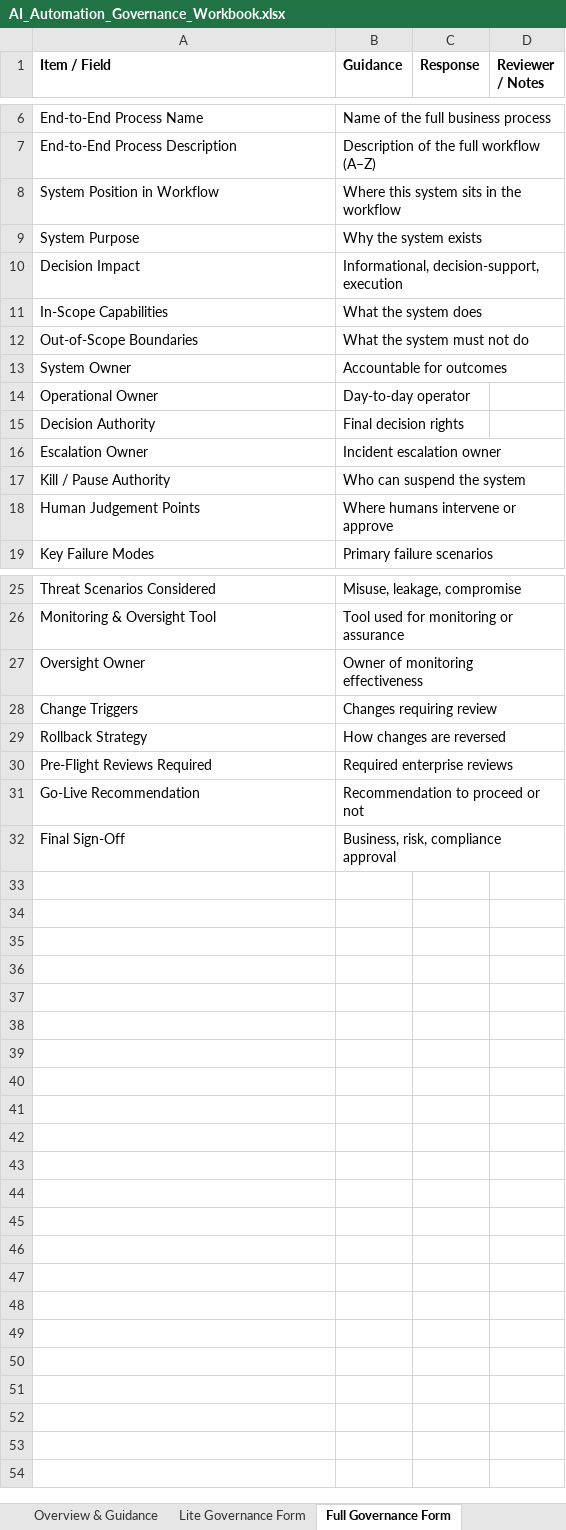
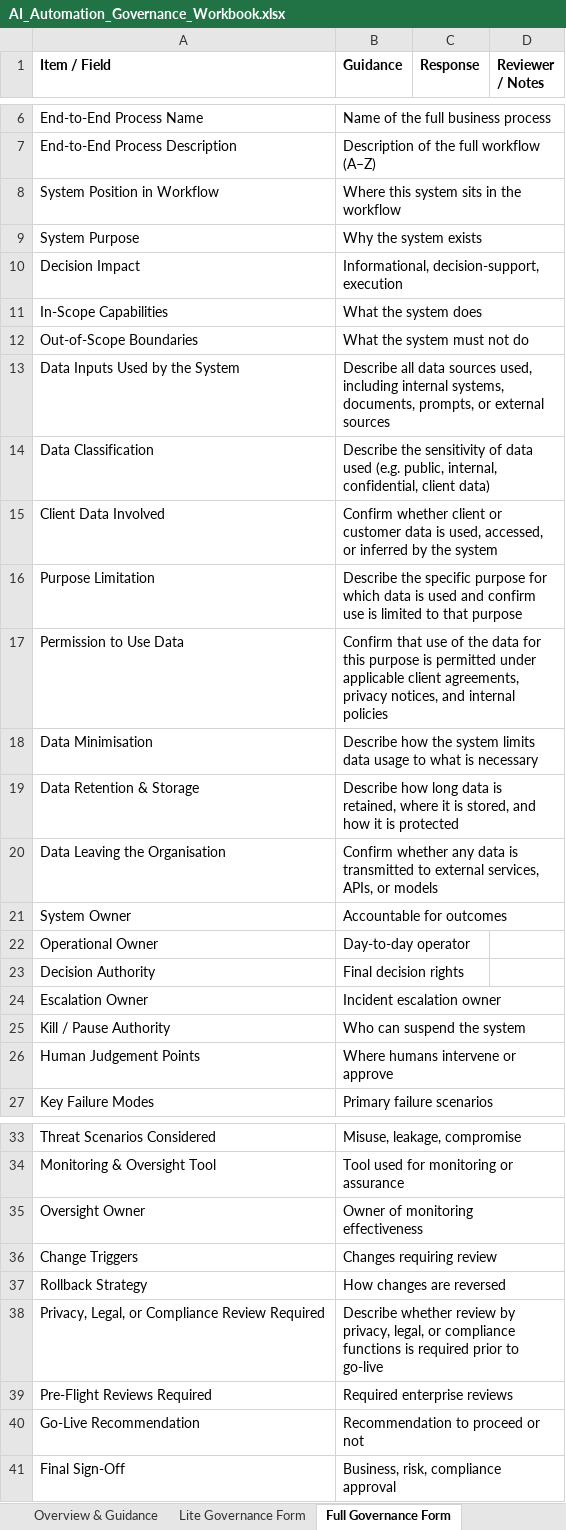
Before and after one commit to chay-flack/ai-agent-portfolio, an Excel workbook: AI & Automation Governance — Pre-Flight Framework/AI_Automation_Governance_Workbook.xlsx, sheet Full Governance Form, drawn as a sheet; only a part is shown, gaps mark what is left out; values as stored, in another font and other column widths than the file's, no borders; the diff names each change by its address in the sheet, - before the commit and + after, or states it on an @@ line.

Commit message:
Inclusion of data governance

```diff
--- a/AI & Automation Governance — Pre-Flight Framework/AI_Automation_Governance_Workbook.xlsx (sheet Full Governance Form)
+++ b/AI & Automation Governance — Pre-Flight Framework/AI_Automation_Governance_Workbook.xlsx (sheet Full Governance Form)
+row 13: Data Inputs Used by the System | Describe all data sources used, including internal systems, documents, prompts, or external sources
+row 14: Data Classification | Describe the sensitivity of data used (e.g. public, internal, confidential, client data)
+row 15: Client Data Involved | Confirm whether client or customer data is used, accessed, or inferred by the system
+row 16: Purpose Limitation | Describe the specific purpose for which data is used and confirm use is limited to that purpose
+row 17: Permission to Use Data | Confirm that use of the data for this purpose is permitted under applicable client agreements, privacy notices, and internal policies
+row 18: Data Minimisation | Describe how the system limits data usage to what is necessary
+row 19: Data Retention & Storage | Describe how long data is retained, where it is stored, and how it is protected
+row 20: Data Leaving the Organisation | Confirm whether any data is transmitted to external services, APIs, or models
+row 38: Privacy, Legal, or Compliance Review Required | Describe whether review by privacy, legal, or compliance functions is required prior to go-live
```
Also changed, not shown: sheet Lite Governance Form, sheet Overview & Guidance.
